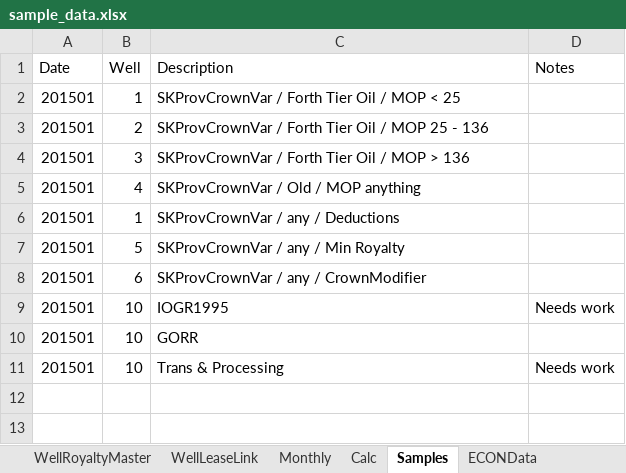
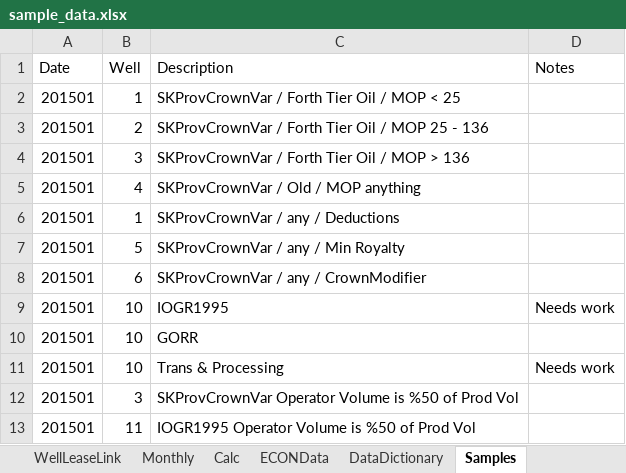
Before and after one commit to lshumlich/python-playground, an Excel workbook: calcroyalties/files/sample_data.xlsx, sheet Samples, drawn as a sheet; values as stored, in another font and other column widths than the file's, no borders; the diff names each change by its address in the sheet, - before the commit and + after, or states it on an @@ line.

Commit message:
- Implement Multiple Operator Logic

```diff
--- a/calcroyalties/files/sample_data.xlsx (sheet Samples)
+++ b/calcroyalties/files/sample_data.xlsx (sheet Samples)
+sheet tab: DataDictionary
@@ sheet tab order changed: WellLeaseLink | Monthly | Calc | ECONData | DataDictionary | Samples @@
+row 12: 201501 | 3 | SKProvCrownVar Operator Volume is %50 of Prod Vol
+row 13: 201501 | 11 | IOGR1995 Operator Volume is %50 of Prod Vol
```
Also changed, not shown: sheet Monthly, sheet Calc, sheet WellRoyaltyMaster, 2 other files.
